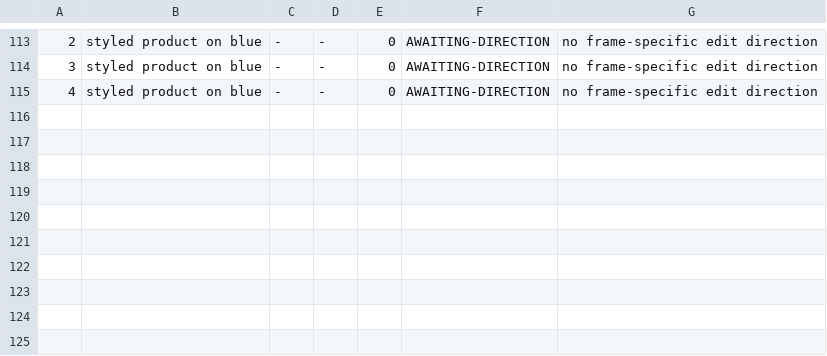
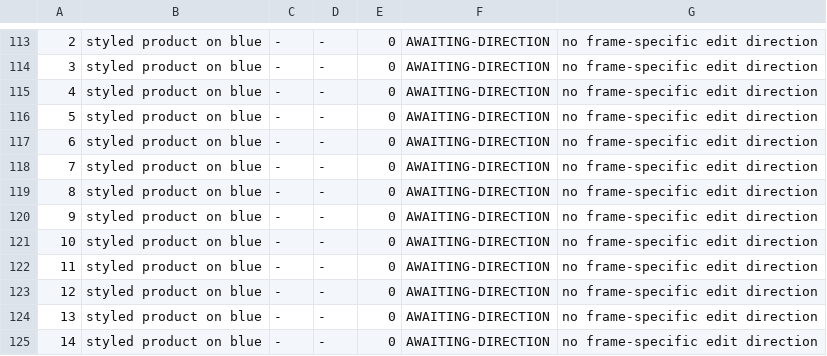
Before and after one commit to Handtomouse/maplemoon-hero-mockups, a TSV file: _wip/evidence/SHOOT-STATUS.tsv, drawn as a sheet; only a part is shown, gaps mark what is left out; the diff names each change by its address in the sheet, - before the commit and + after, or states it on an @@ line.

Commit message:
status(5-14): log 10 awaiting shoot frames

```diff
--- a/_wip/evidence/SHOOT-STATUS.tsv
+++ b/_wip/evidence/SHOOT-STATUS.tsv
+row 116: 5 | styled product on blue | - | - | 0 | AWAITING-DIRECTION | no frame-specific edit direction
+row 117: 6 | styled product on blue | - | - | 0 | AWAITING-DIRECTION | no frame-specific edit direction
+row 118: 7 | styled product on blue | - | - | 0 | AWAITING-DIRECTION | no frame-specific edit direction
+row 119: 8 | styled product on blue | - | - | 0 | AWAITING-DIRECTION | no frame-specific edit direction
+row 120: 9 | styled product on blue | - | - | 0 | AWAITING-DIRECTION | no frame-specific edit direction
+row 121: 10 | styled product on blue | - | - | 0 | AWAITING-DIRECTION | no frame-specific edit direction
+row 122: 11 | styled product on blue | - | - | 0 | AWAITING-DIRECTION | no frame-specific edit direction
+row 123: 12 | styled product on blue | - | - | 0 | AWAITING-DIRECTION | no frame-specific edit direction
+row 124: 13 | styled product on blue | - | - | 0 | AWAITING-DIRECTION | no frame-specific edit direction
+row 125: 14 | styled product on blue | - | - | 0 | AWAITING-DIRECTION | no frame-specific edit direction
```
